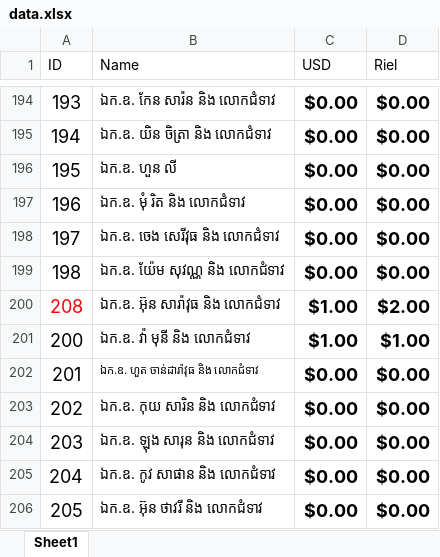
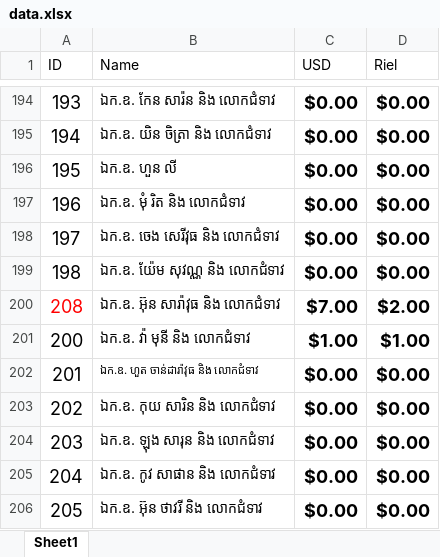
Before and after one commit to M4st3rCod3/Wed, an Excel workbook: data.xlsx, sheet Sheet1, drawn as a sheet; only a part is shown, gaps mark what is left out; values as stored, in another font and other column widths than the file's, no borders; the diff names each change by its address in the sheet, - before the commit and + after, or states it on an @@ line.

```diff
--- a/data.xlsx (sheet Sheet1)
+++ b/data.xlsx (sheet Sheet1)
-C200 (USD): $1.00
+C200 (USD): $7.00
```
Also changed, not shown: 1 other file.
